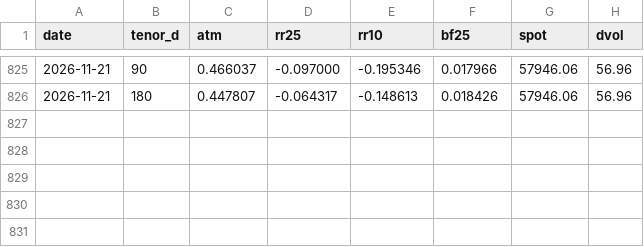
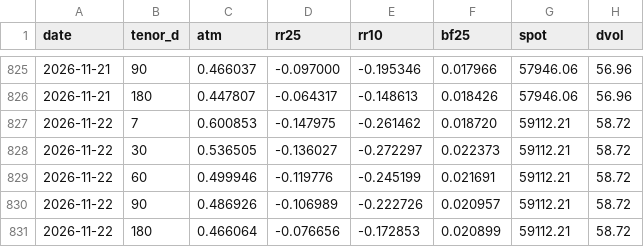
Before and after one commit to JohannFX/strattrecs-tools, a CSV file: data/skew_history_BTC.csv, drawn as a sheet; only a part is shown, gaps mark what is left out; the diff names each change by its address in the sheet, - before the commit and + after, or states it on an @@ line.

Commit message:
skew snapshot 2026-11-22

```diff
--- a/data/skew_history_BTC.csv
+++ b/data/skew_history_BTC.csv
+row 827: 2026-11-22 | 7 | 0.600853 | -0.147975 | -0.261462 | 0.018720 | 59112.21 | 58.72
+row 828: 2026-11-22 | 30 | 0.536505 | -0.136027 | -0.272297 | 0.022373 | 59112.21 | 58.72
+row 829: 2026-11-22 | 60 | 0.499946 | -0.119776 | -0.245199 | 0.021691 | 59112.21 | 58.72
+row 830: 2026-11-22 | 90 | 0.486926 | -0.106989 | -0.222726 | 0.020957 | 59112.21 | 58.72
+row 831: 2026-11-22 | 180 | 0.466064 | -0.076656 | -0.172853 | 0.020899 | 59112.21 | 58.72
```
Also changed, not shown: data/skew_history_ETH.csv, 2 other files.
